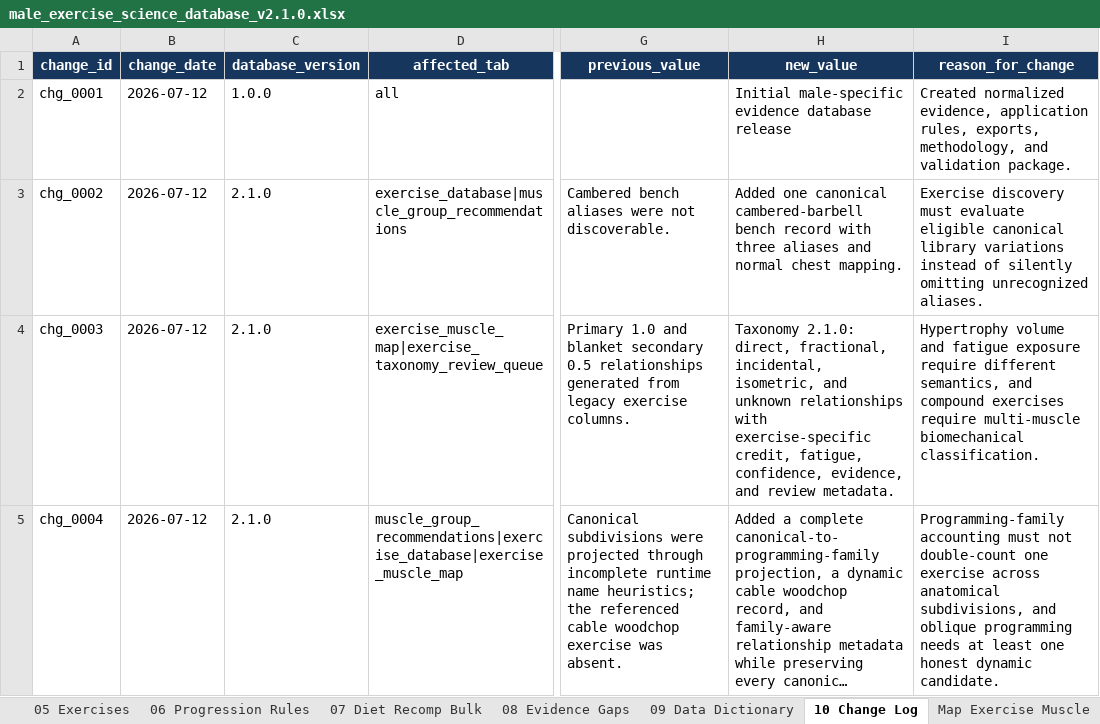
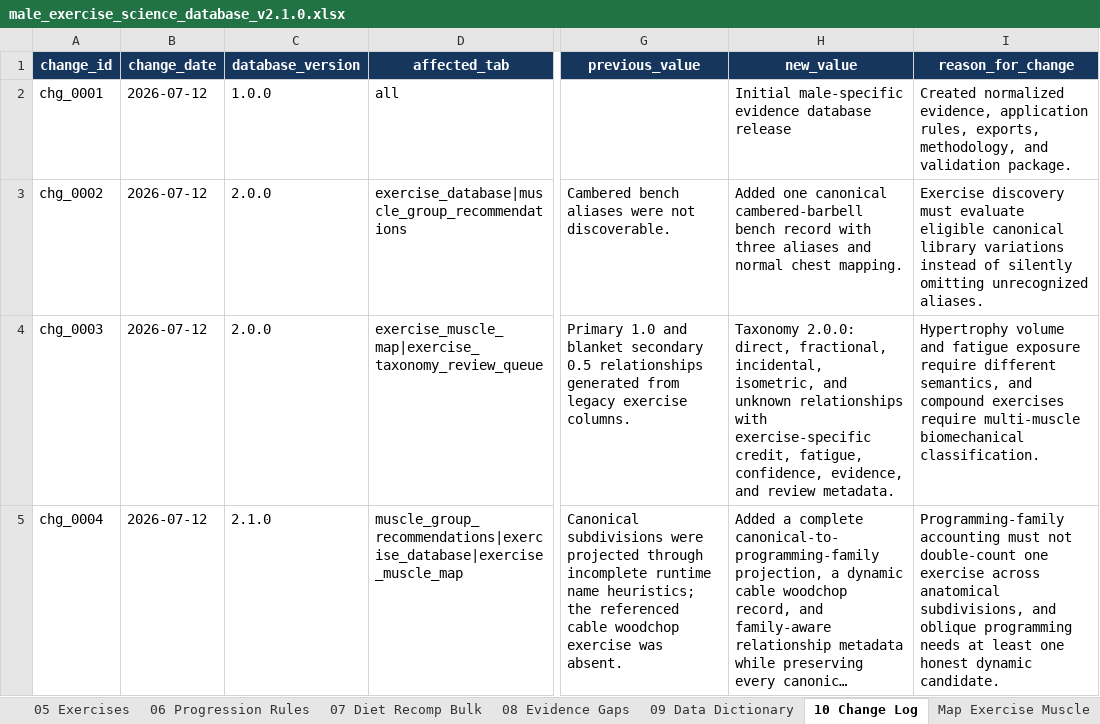
Before and after one commit to emills314-star/comprehensive-fitness, an Excel workbook: research_database/workbook/male_exercise_science_database_v2.1.0.xlsx, sheet 10 Change Log, drawn as a sheet; only a part is shown, gaps mark what is left out; long unchanged cells end in …; values as stored, in another font and other column widths than the file's, no borders; the diff names each change by its address in the sheet, - before the commit and + after, or states it on an @@ line.

Commit message:
fix: preserve taxonomy provenance and stable IDs

```diff
--- a/research_database/workbook/male_exercise_science_database_v2.1.0.xlsx (sheet 10 Change Log)
+++ b/research_database/workbook/male_exercise_science_database_v2.1.0.xlsx (sheet 10 Change Log)
-C3:C4 (database_version): 2.1.0
+C3:C4 (database_version): 2.0.0
-H4 (new_value): Taxonomy 2.1.0: direct, fractional,…
+H4 (new_value): Taxonomy 2.0.0: direct, fractional,…
```
Also changed, not shown: sheet Map Rule Exercise, sheet Map Exercise Muscle, sheet Map Study Exercise, sheet Map Exercise Metrics, sheet 05 Exercises, 19 other files.
